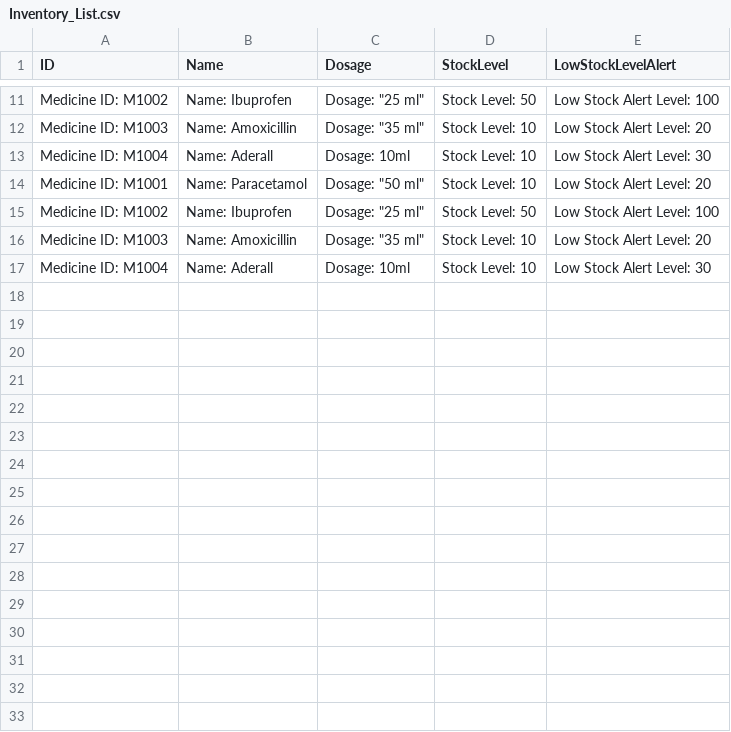
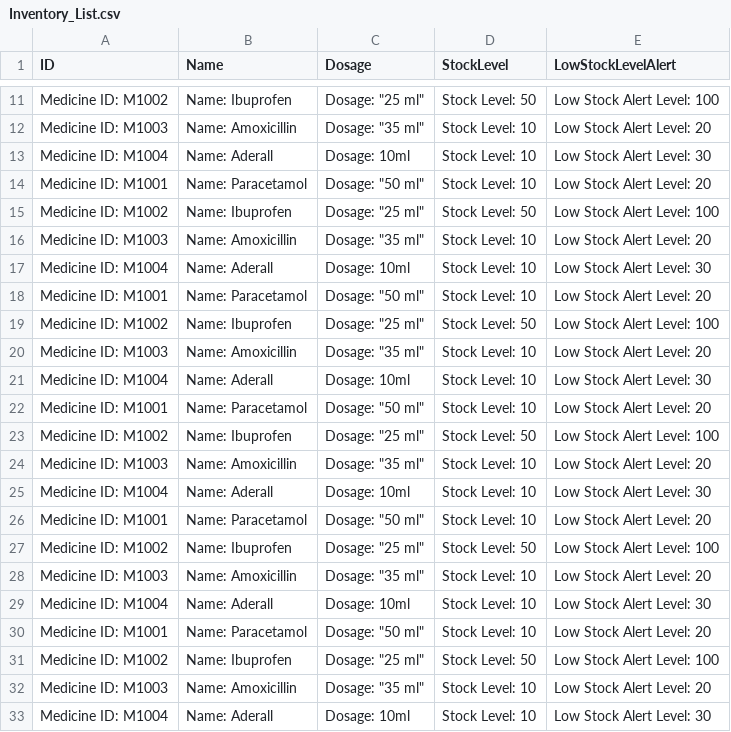
Before and after one commit to YellowO2/HospitalManagementSystem, a CSV file: csv_data/Inventory_List.csv, drawn as a sheet; only a part is shown, gaps mark what is left out; the diff names each change by its address in the sheet, - before the commit and + after, or states it on an @@ line.

```diff
--- a/csv_data/Inventory_List.csv
+++ b/csv_data/Inventory_List.csv
+row 18: Medicine ID: M1001 | Name: Paracetamol | Dosage: "50 ml" | Stock Level: 10 | Low Stock Alert Level: 20
+row 19: Medicine ID: M1002 | Name: Ibuprofen | Dosage: "25 ml" | Stock Level: 50 | Low Stock Alert Level: 100
+row 20: Medicine ID: M1003 | Name: Amoxicillin | Dosage: "35 ml" | Stock Level: 10 | Low Stock Alert Level: 20
+row 21: Medicine ID: M1004 | Name: Aderall | Dosage: 10ml | Stock Level: 10 | Low Stock Alert Level: 30
+row 22: Medicine ID: M1001 | Name: Paracetamol | Dosage: "50 ml" | Stock Level: 10 | Low Stock Alert Level: 20
+row 23: Medicine ID: M1002 | Name: Ibuprofen | Dosage: "25 ml" | Stock Level: 50 | Low Stock Alert Level: 100
+row 24: Medicine ID: M1003 | Name: Amoxicillin | Dosage: "35 ml" | Stock Level: 10 | Low Stock Alert Level: 20
+row 25: Medicine ID: M1004 | Name: Aderall | Dosage: 10ml | Stock Level: 10 | Low Stock Alert Level: 30
+row 26: Medicine ID: M1001 | Name: Paracetamol | Dosage: "50 ml" | Stock Level: 10 | Low Stock Alert Level: 20
+row 27: Medicine ID: M1002 | Name: Ibuprofen | Dosage: "25 ml" | Stock Level: 50 | Low Stock Alert Level: 100
+row 28: Medicine ID: M1003 | Name: Amoxicillin | Dosage: "35 ml" | Stock Level: 10 | Low Stock Alert Level: 20
+row 29: Medicine ID: M1004 | Name: Aderall | Dosage: 10ml | Stock Level: 10 | Low Stock Alert Level: 30
+row 30: Medicine ID: M1001 | Name: Paracetamol | Dosage: "50 ml" | Stock Level: 10 | Low Stock Alert Level: 20
+row 31: Medicine ID: M1002 | Name: Ibuprofen | Dosage: "25 ml" | Stock Level: 50 | Low Stock Alert Level: 100
+row 32: Medicine ID: M1003 | Name: Amoxicillin | Dosage: "35 ml" | Stock Level: 10 | Low Stock Alert Level: 20
+row 33: Medicine ID: M1004 | Name: Aderall | Dosage: 10ml | Stock Level: 10 | Low Stock Alert Level: 30
```
Also changed, not shown: csv_data/Appointment_List.csv, 1 other file.
